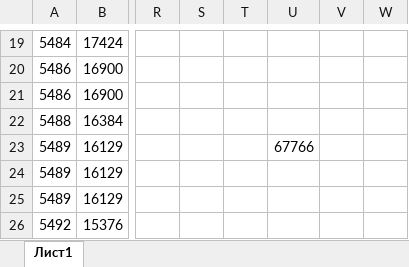
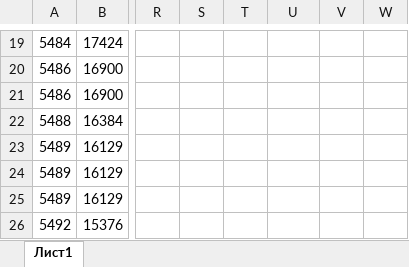
Before and after one commit to dibrovenko/get-dibr, an Excel workbook: Лаба.xlsx, sheet Лист1, drawn as a sheet; only a part is shown, gaps mark what is left out; values as stored, in another font and other column widths than the file's, no borders; charts and pictures not drawn; the diff names each change by its address in the sheet, - before the commit and + after, or states it on an @@ line.

Commit message:
Revert "Update Лаба.xlsx"
This reverts commit 2d7e6edeb4b6875f964321dda383bb41e0383a85.

```diff
--- a/Лаба.xlsx (sheet Лист1)
+++ b/Лаба.xlsx (sheet Лист1)
-U23: 67766
+U23: (empty)
```
Also changed, not shown: charts or pictures.
